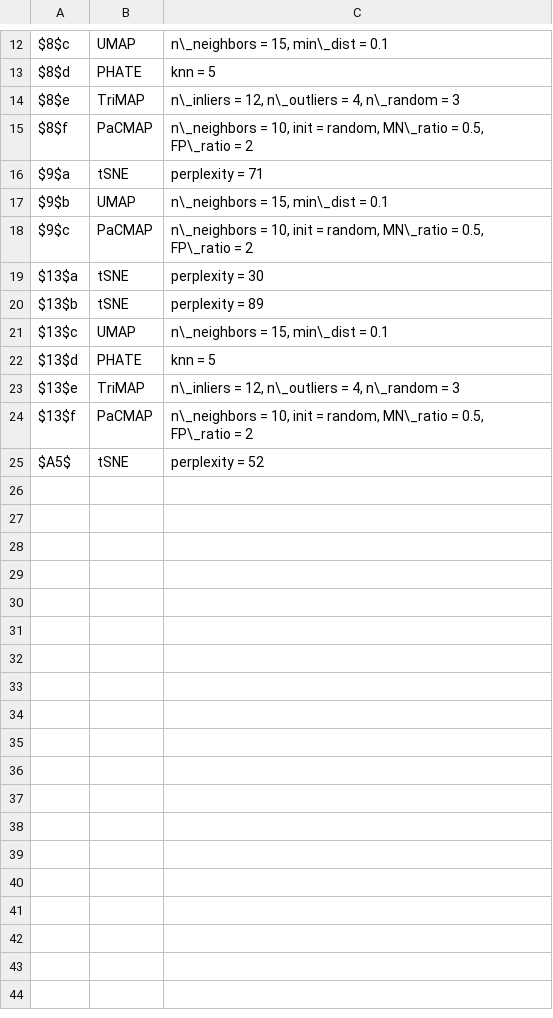
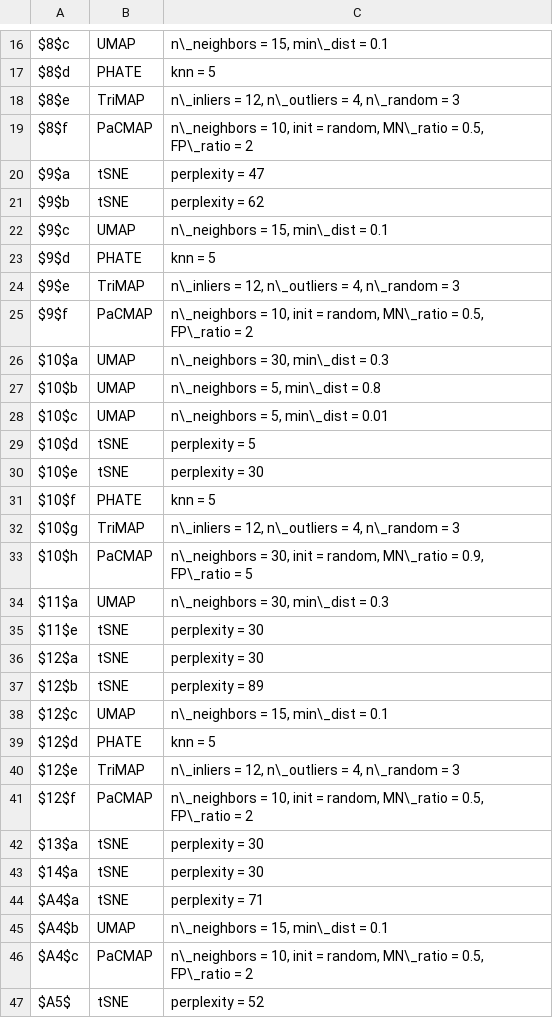
Before and after one commit to JayaniLakshika/paper-nldr-vis-algorithm, a CSV file: misc/fig_nldr_param.csv, drawn as a sheet; only a part is shown, gaps mark what is left out; the diff covers the shown part only.

Commit message:
Added all the layouts in the paper

```diff
--- a/misc/fig_nldr_param.csv
+++ b/misc/fig_nldr_param.csv
@@ -15,11 +19,29 @@ $8$e,TriMAP,"n\_inliers = 12, n\_outliers = 4, n\_random = 3"
 $8$f,PaCMAP,"n\_neighbors = 10, init = random, MN\_ratio = 0.5, FP\_ratio = 2"
-$9$a,tSNE,perplexity = 71
-$9$b,UMAP,"n\_neighbors = 15, min\_dist = 0.1"
-$9$c,PaCMAP,"n\_neighbors = 10, init = random, MN\_ratio = 0.5, FP\_ratio = 2"
+$9$a,tSNE,perplexity = 47
+$9$b,tSNE,perplexity = 62
+$9$c,UMAP,"n\_neighbors = 15, min\_dist = 0.1"
+$9$d,PHATE,knn = 5
+$9$e,TriMAP,"n\_inliers = 12, n\_outliers = 4, n\_random = 3"
+$9$f,PaCMAP,"n\_neighbors = 10, init = random, MN\_ratio = 0.5, FP\_ratio = 2"
+$10$a,UMAP,"n\_neighbors = 30, min\_dist = 0.3"
+$10$b,UMAP,"n\_neighbors = 5, min\_dist = 0.8"
+$10$c,UMAP,"n\_neighbors = 5, min\_dist = 0.01"
+$10$d,tSNE,perplexity = 5
+$10$e,tSNE,perplexity = 30
+$10$f,PHATE,knn = 5
+$10$g,TriMAP,"n\_inliers = 12, n\_outliers = 4, n\_random = 3"
+$10$h,PaCMAP,"n\_neighbors = 30, init = random, MN\_ratio = 0.9, FP\_ratio = 5"
+$11$a,UMAP,"n\_neighbors = 30, min\_dist = 0.3"
+$11$e,tSNE,perplexity = 30
+$12$a,tSNE,perplexity = 30
+$12$b,tSNE,perplexity = 89
+$12$c,UMAP,"n\_neighbors = 15, min\_dist = 0.1"
+$12$d,PHATE,knn = 5
+$12$e,TriMAP,"n\_inliers = 12, n\_outliers = 4, n\_random = 3"
+$12$f,PaCMAP,"n\_neighbors = 10, init = random, MN\_ratio = 0.5, FP\_ratio = 2"
 $13$a,tSNE,perplexity = 30
-$13$b,tSNE,perplexity = 89
-$13$c,UMAP,"n\_neighbors = 15, min\_dist = 0.1"
-$13$d,PHATE,knn = 5
-$13$e,TriMAP,"n\_inliers = 12, n\_outliers = 4, n\_random = 3"
-$13$f,PaCMAP,"n\_neighbors = 10, init = random, MN\_ratio = 0.5, FP\_ratio = 2"
+$14$a,tSNE,perplexity = 30
+$A4$a,tSNE,perplexity = 71
+$A4$b,UMAP,"n\_neighbors = 15, min\_dist = 0.1"
+$A4$c,PaCMAP,"n\_neighbors = 10, init = random, MN\_ratio = 0.5, FP\_ratio = 2"
 $A5$,tSNE,perplexity = 52
```
Also changed, not shown: 4 added rows elsewhere in this file.
